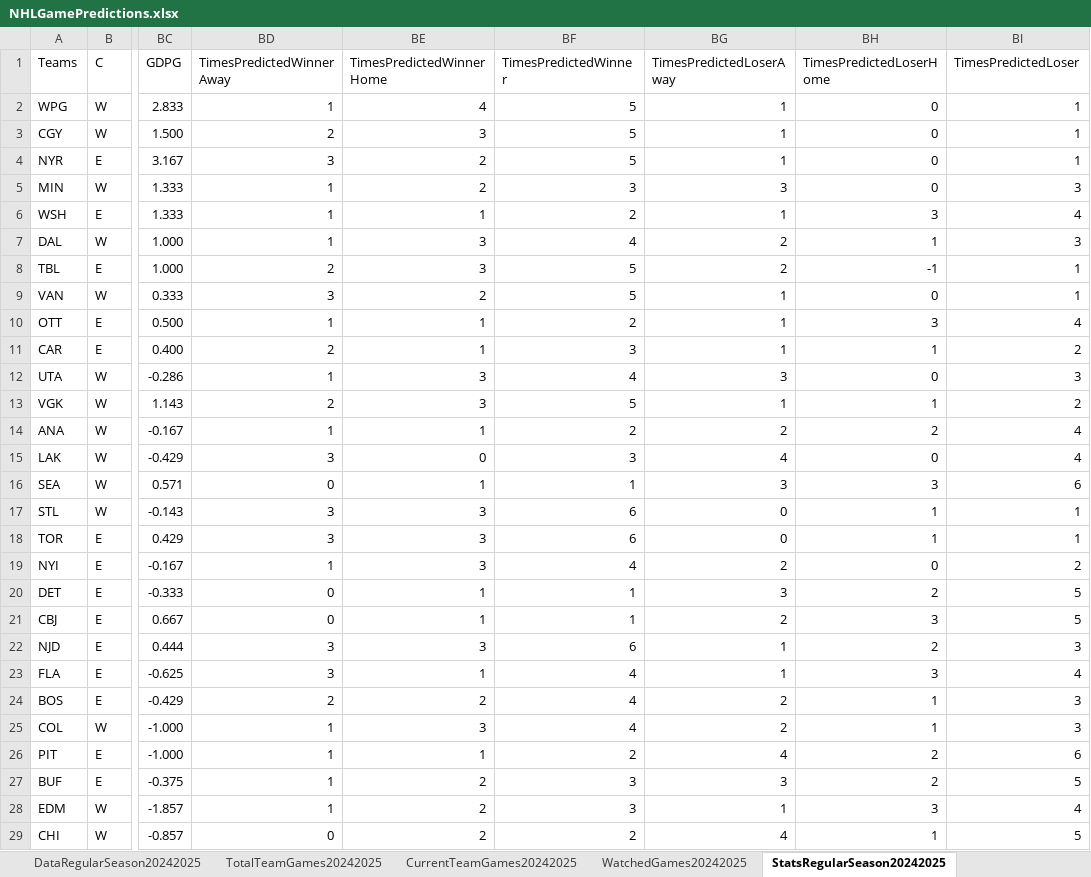
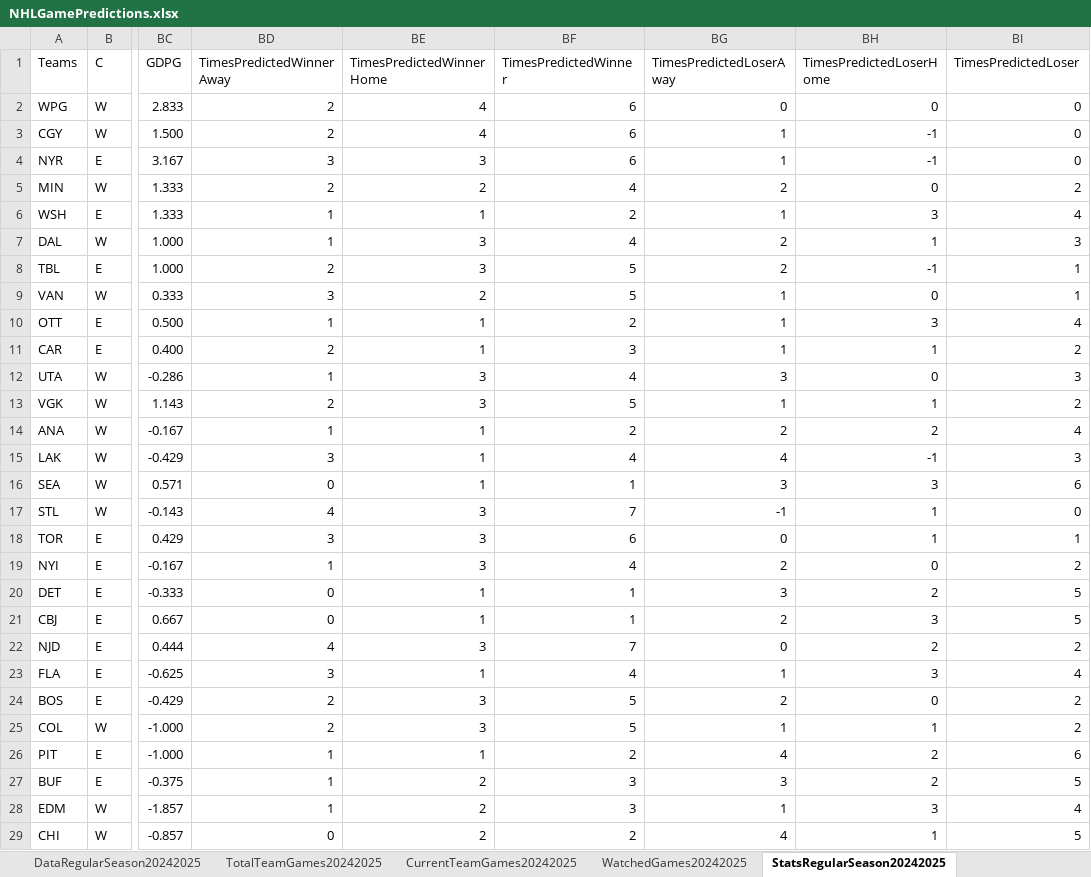
Before and after one commit to abriggs914/Coding_Practice, an Excel workbook: Python/Jerseys/NHLGamePredictions.xlsx, sheet StatsRegularSeason20242025, drawn as a sheet; only a part is shown, gaps mark what is left out; values as stored, in another font and other column widths than the file's, no borders; conditional formats and table styles not drawn; the diff names each change by its address in the sheet, - before the commit and + after, or states it on an @@ line.

```diff
--- a/Python/Jerseys/NHLGamePredictions.xlsx (sheet StatsRegularSeason20242025)
+++ b/Python/Jerseys/NHLGamePredictions.xlsx (sheet StatsRegularSeason20242025)
-BD2 (TimesPredictedWinnerAway): 1
+BD2 (TimesPredictedWinnerAway): 2
-BF2:BF4 (TimesPredictedWinner): 5
+BF2:BF4 (TimesPredictedWinner): 6
-BG2 (TimesPredictedLoserAway): 1
+BG2 (TimesPredictedLoserAway): 0
-BI2:BI4 (TimesPredictedLoser): 1
+BI2:BI4 (TimesPredictedLoser): 0
-BE3 (TimesPredictedWinnerHome): 3
+BE3 (TimesPredictedWinnerHome): 4
-BH3:BH4 (TimesPredictedLoserHome): 0
+BH3:BH4 (TimesPredictedLoserHome): -1
-BE4 (TimesPredictedWinnerHome): 2
+BE4 (TimesPredictedWinnerHome): 3
-BD5 (TimesPredictedWinnerAway): 1
+BD5 (TimesPredictedWinnerAway): 2
-BF5 (TimesPredictedWinner): 3
+BF5 (TimesPredictedWinner): 4
-BG5 (TimesPredictedLoserAway): 3
+BG5 (TimesPredictedLoserAway): 2
-BI5 (TimesPredictedLoser): 3
+BI5 (TimesPredictedLoser): 2
-BE15 (TimesPredictedWinnerHome): 0
+BE15 (TimesPredictedWinnerHome): 1
-BF15 (TimesPredictedWinner): 3
+BF15 (TimesPredictedWinner): 4
-BH15 (TimesPredictedLoserHome): 0
+BH15 (TimesPredictedLoserHome): -1
-BI15 (TimesPredictedLoser): 4
+BI15 (TimesPredictedLoser): 3
-BD17 (TimesPredictedWinnerAway): 3
+BD17 (TimesPredictedWinnerAway): 4
-BF17 (TimesPredictedWinner): 6
+BF17 (TimesPredictedWinner): 7
-BG17 (TimesPredictedLoserAway): 0
+BG17 (TimesPredictedLoserAway): -1
-BI17 (TimesPredictedLoser): 1
+BI17 (TimesPredictedLoser): 0
-BD22 (TimesPredictedWinnerAway): 3
+BD22 (TimesPredictedWinnerAway): 4
-BF22 (TimesPredictedWinner): 6
+BF22 (TimesPredictedWinner): 7
-BG22 (TimesPredictedLoserAway): 1
+BG22 (TimesPredictedLoserAway): 0
-BI22 (TimesPredictedLoser): 3
+BI22 (TimesPredictedLoser): 2
-BE24 (TimesPredictedWinnerHome): 2
+BE24 (TimesPredictedWinnerHome): 3
-BF24:BF25 (TimesPredictedWinner): 4
+BF24:BF25 (TimesPredictedWinner): 5
-BH24 (TimesPredictedLoserHome): 1
+BH24 (TimesPredictedLoserHome): 0
-BI24:BI25 (TimesPredictedLoser): 3
+BI24:BI25 (TimesPredictedLoser): 2
-BD25 (TimesPredictedWinnerAway): 1
+BD25 (TimesPredictedWinnerAway): 2
-BG25 (TimesPredictedLoserAway): 2
+BG25 (TimesPredictedLoserAway): 1
```
Also changed, not shown: sheet DataRegularSeason20242025, sheet WatchedGames20242025, formulas that keep their value, hidden cells.
